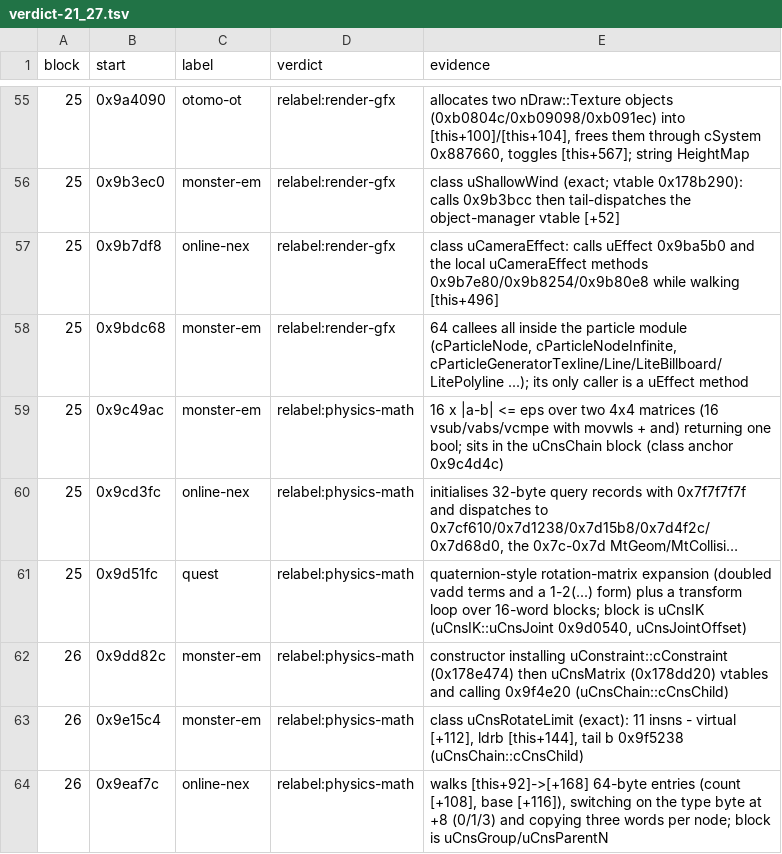
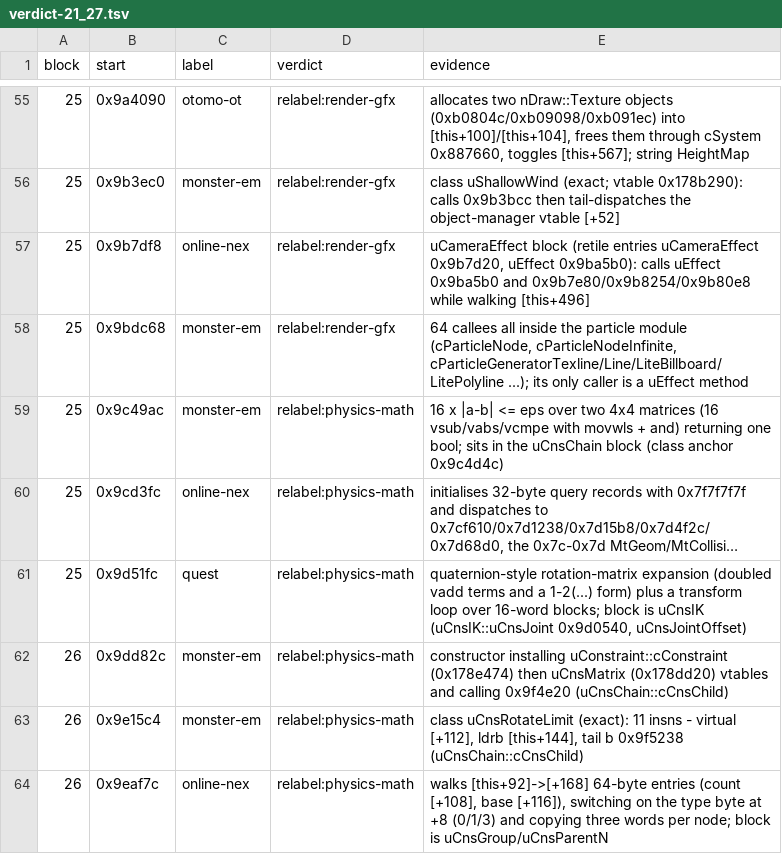
Before and after one commit to Twelve-eight/MHGU, a TSV file: docs/analysis/code/inventory/bsamples/verdict-21_27.tsv, drawn as a sheet; only a part is shown, gaps mark what is left out; long unchanged cells end in ….

```diff
--- a/docs/analysis/code/inventory/bsamples/verdict-21_27.tsv
+++ b/docs/analysis/code/inventory/bsamples/verdict-21_27.tsv
@@ -56,3 +56,3 @@ block	start	label	verdict	evidence
 25	0x9b3ec0	monster-em	relabel:render-gfx	class uShallowWind (exact; vtable 0x178b290): calls 0x9b3bcc then tail-dispatches the object-manager vtable [+52]
-25	0x9b7df8	online-nex	relabel:render-gfx	class uCameraEffect: calls uEffect 0x9ba5b0 and the local uCameraEffect methods 0x9b7e80/0x9b8254/0x9b80e8 while walking [this+496]
+25	0x9b7df8	online-nex	relabel:render-gfx	uCameraEffect block (retile entries uCameraEffect 0x9b7d20, uEffect 0x9ba5b0): calls uEffect 0x9ba5b0 and 0x9b7e80/0x9b8254/0x9b80e8 while walking [this+496]
 25	0x9bdc68	monster-em	relabel:render-gfx	64 callees all inside the particle module (cParticleNode, cParticleNodeInfinite, cParticleGeneratorTexline/Line/LiteBillboard/LitePolyline ...); its only caller is a uEffect method
```
Also changed, not shown: docs/analysis/code/inventory/bsamples/verdict-28_34.tsv, docs/analysis/code/inventory/bsamples/verdict-36_36.tsv, 13 other files.
